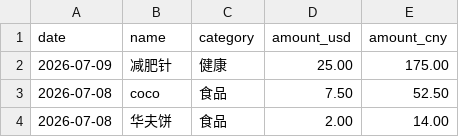
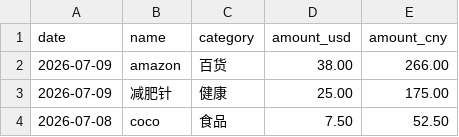
Before and after one commit to yang-lanlan/33, a CSV file: data/expenses.csv, drawn as a sheet; only a part is shown; the shorter side is filled out with more unchanged rows; the diff names each change by its address in the sheet, - before the commit and + after, or states it on an @@ line.

Commit message:
chore: update csv 2026-07-09T23:15:25.092Z

```diff
--- a/data/expenses.csv
+++ b/data/expenses.csv
+row 2: 2026-07-09 | amazon | 百货 | 38.00 | 266.00
```
